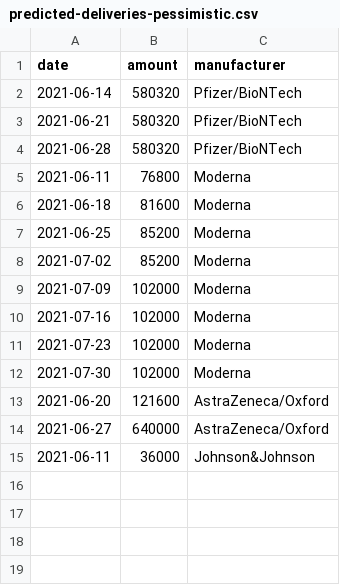
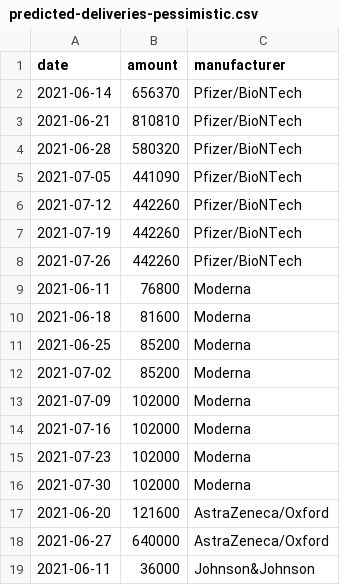
Before and after one commit to trldp/vaccine-prediction, a CSV file: Data/predicted-deliveries-pessimistic.csv, drawn as a sheet.

Commit message:
Update predicted deliveries and do not administer AstraZeneca anymore after july 20

```diff
--- a/Data/predicted-deliveries-pessimistic.csv
+++ b/Data/predicted-deliveries-pessimistic.csv
@@ -1,5 +1,9 @@
 date,amount,manufacturer
-2021-06-14,580320,Pfizer/BioNTech
-2021-06-21,580320,Pfizer/BioNTech
+2021-06-14,656370,Pfizer/BioNTech
+2021-06-21,810810,Pfizer/BioNTech
 2021-06-28,580320,Pfizer/BioNTech
+2021-07-05,441090,Pfizer/BioNTech
+2021-07-12,442260,Pfizer/BioNTech
+2021-07-19,442260,Pfizer/BioNTech
+2021-07-26,442260,Pfizer/BioNTech
 2021-06-11,76800,Moderna
```
Also changed, not shown: Data/predicted-deliveries.csv, 1 other file.
